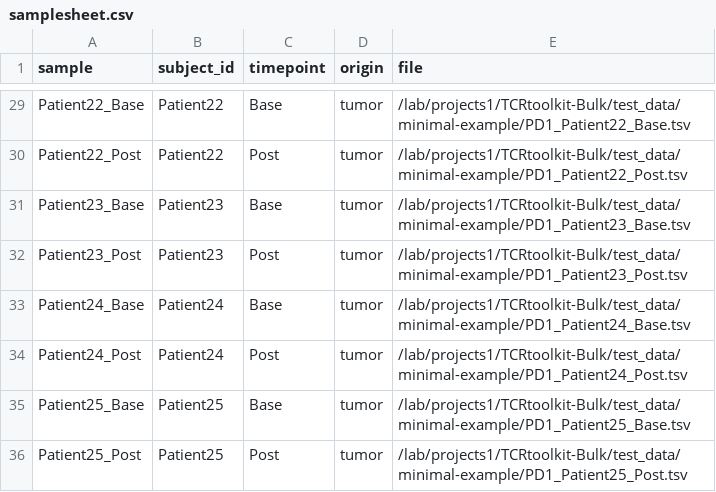
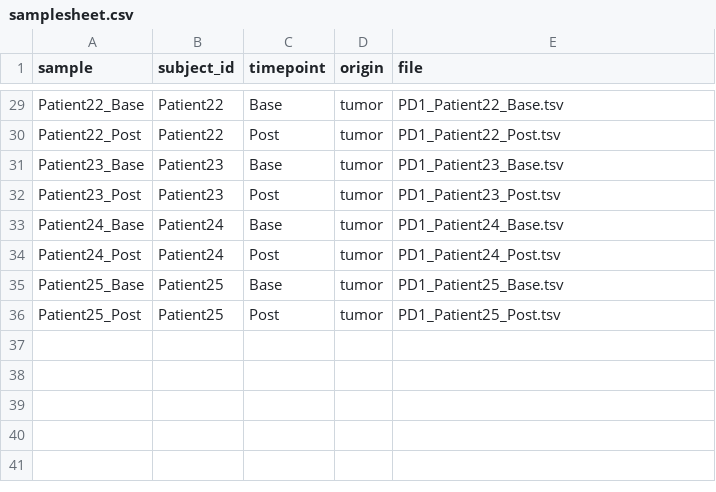
Before and after one commit to KarchinLab/TCRtoolkit-Bulk, a CSV file: test_data/minimal-example/samplesheet.csv, drawn as a sheet; only a part is shown, gaps mark what is left out; the diff covers the shown part only; the diff names each change by its address in the sheet, - before the commit and + after, or states it on an @@ line.

Commit message:
cleanup test files

```diff
--- a/test_data/minimal-example/samplesheet.csv
+++ b/test_data/minimal-example/samplesheet.csv
-E29 (file): /lab/projects1/TCRtoolkit-Bulk/test_data/minimal-example/PD1_Patient22_Base.tsv
+E29 (file): PD1_Patient22_Base.tsv
-E30 (file): /lab/projects1/TCRtoolkit-Bulk/test_data/minimal-example/PD1_Patient22_Post.tsv
+E30 (file): PD1_Patient22_Post.tsv
-E31 (file): /lab/projects1/TCRtoolkit-Bulk/test_data/minimal-example/PD1_Patient23_Base.tsv
+E31 (file): PD1_Patient23_Base.tsv
-E32 (file): /lab/projects1/TCRtoolkit-Bulk/test_data/minimal-example/PD1_Patient23_Post.tsv
+E32 (file): PD1_Patient23_Post.tsv
-E33 (file): /lab/projects1/TCRtoolkit-Bulk/test_data/minimal-example/PD1_Patient24_Base.tsv
+E33 (file): PD1_Patient24_Base.tsv
-E34 (file): /lab/projects1/TCRtoolkit-Bulk/test_data/minimal-example/PD1_Patient24_Post.tsv
+E34 (file): PD1_Patient24_Post.tsv
-E35 (file): /lab/projects1/TCRtoolkit-Bulk/test_data/minimal-example/PD1_Patient25_Base.tsv
+E35 (file): PD1_Patient25_Base.tsv
-E36 (file): /lab/projects1/TCRtoolkit-Bulk/test_data/minimal-example/PD1_Patient25_Post.tsv
+E36 (file): PD1_Patient25_Post.tsv
```
Also changed, not shown: 27 edited cells elsewhere in this file, 2 other files.
